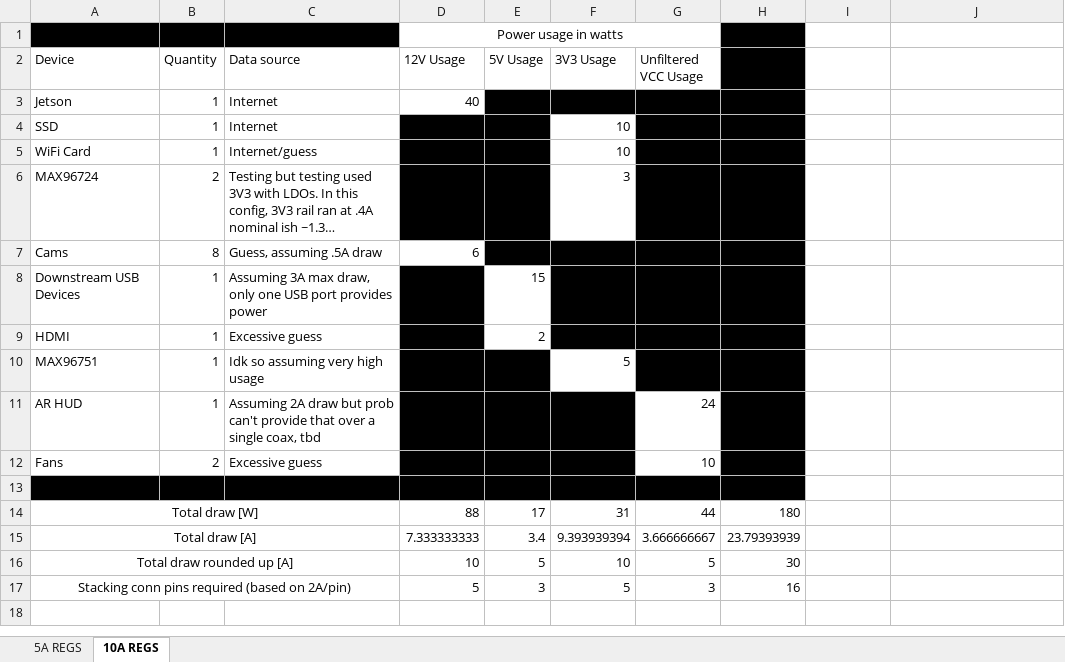
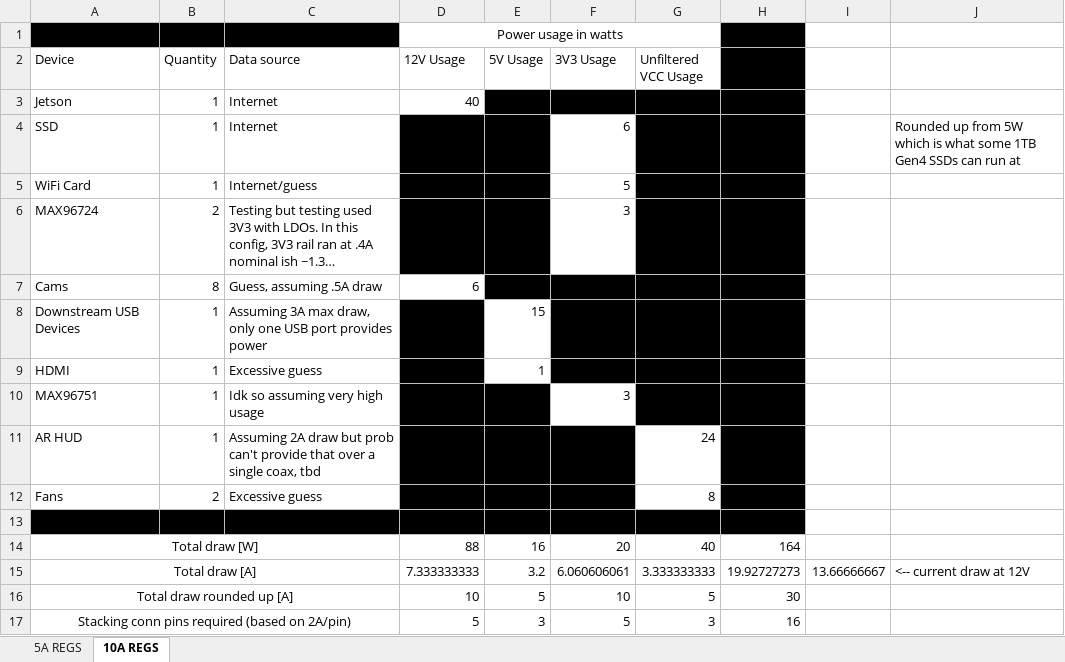
Before and after one commit to Serpopovici163/BRZ_HARDWARE, an Excel workbook: 2_ADAS_ECU/4.1_ADAS_ECU_revA (ORIN NX)/0_CALCS/POWER_BUDGET.xlsx, sheet 10A REGS, drawn as a sheet; long unchanged cells end in …; values as stored, in another font and other column widths than the file's, no borders; conditional formats not drawn; the diff names each change by its address in the sheet, - before the commit and + after, or states it on an @@ line.

```diff
--- a/2_ADAS_ECU/4.1_ADAS_ECU_revA (ORIN NX)/0_CALCS/POWER_BUDGET.xlsx (sheet 10A REGS)
+++ b/2_ADAS_ECU/4.1_ADAS_ECU_revA (ORIN NX)/0_CALCS/POWER_BUDGET.xlsx (sheet 10A REGS)
-F4 (3V3 Usage): 10
+F4 (3V3 Usage): 6
-J4: (empty)
+J4: Rounded up from 5W which is what some 1TB Gen4 SSDs can run at
-F5 (3V3 Usage): 10
+F5 (3V3 Usage): 5
-E9 (5V Usage): 2
+E9 (5V Usage): 1
-F10 (3V3 Usage): 5
+F10 (3V3 Usage): 3
-G12 (Unfiltered VCC Usage): 10
+G12 (Unfiltered VCC Usage): 8
-E14 (5V Usage): 17
+E14 (5V Usage): 16
-F14 (3V3 Usage): 31
+F14 (3V3 Usage): 20
-G14 (Unfiltered VCC Usage): 44
+G14 (Unfiltered VCC Usage): 40
-H14: 180
+H14: 164
-E15 (5V Usage): 3.4
+E15 (5V Usage): 3.2
-F15 (3V3 Usage): 9.393939394
+F15 (3V3 Usage): 6.060606061
-G15 (Unfiltered VCC Usage): 3.666666667
+G15 (Unfiltered VCC Usage): 3.333333333
-H15: 23.79393939
+H15: 19.92727273
-I15: (empty)
+I15: 13.66666667
-J15: (empty)
+J15: <-- current draw at 12V
```
Also changed, not shown: 27 other files.
